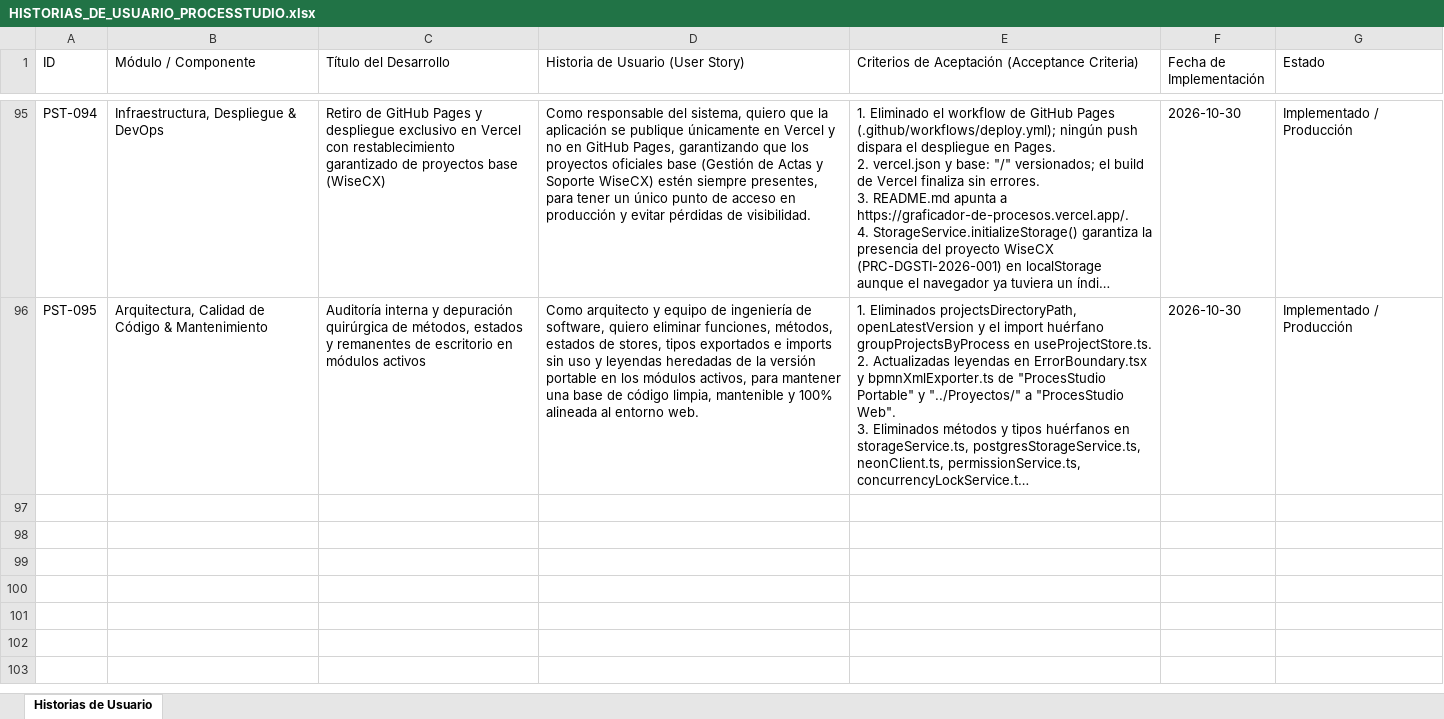
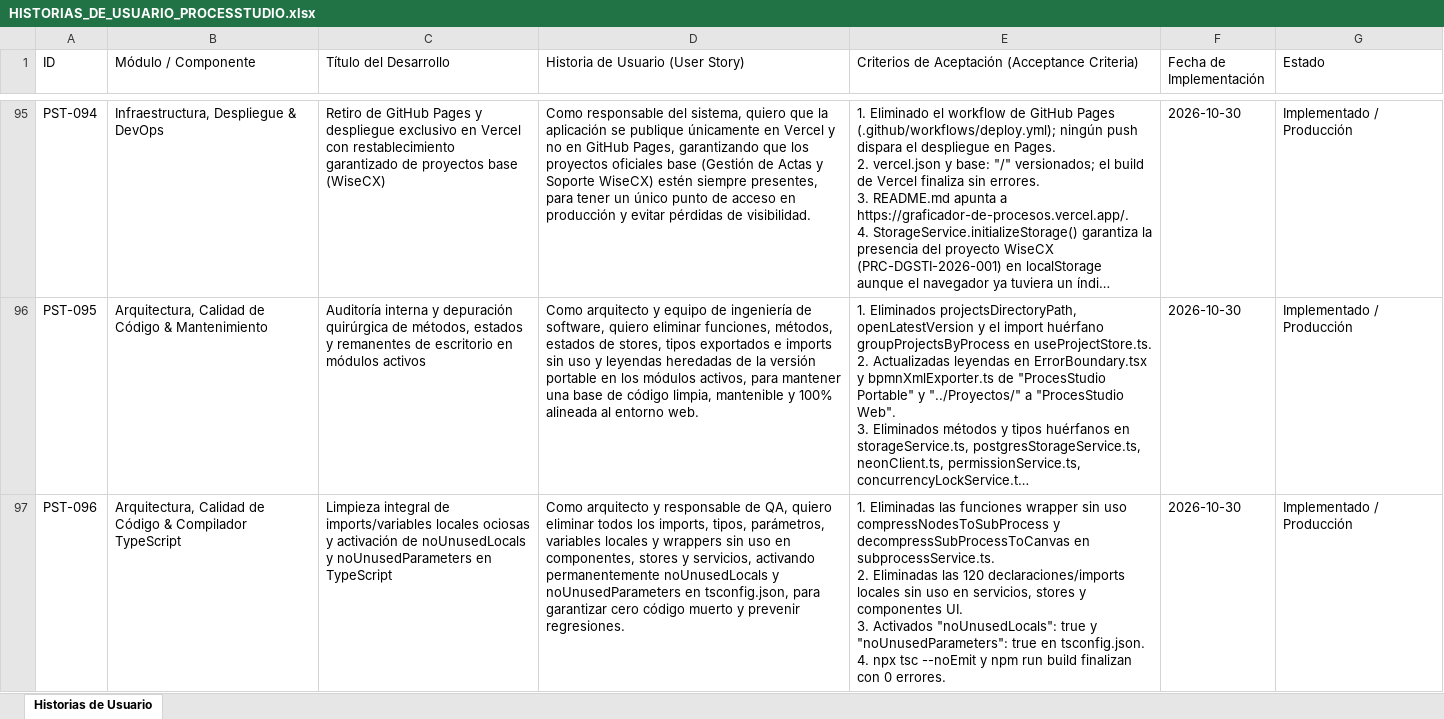
Before and after one commit to EdgarGoPr/Graficador-de-Procesos, an Excel workbook: HISTORIAS_DE_USUARIO_PROCESSTUDIO.xlsx, sheet Historias de Usuario, drawn as a sheet; only a part is shown, gaps mark what is left out; long unchanged cells end in …; values as stored, in another font and other column widths than the file's, no borders; ↵ is a line break in a cell; the diff names each change by its address in the sheet, - before the commit and + after, or states it on an @@ line.

Commit message:
chore(ts): remove all unused imports/locals and enable strict noUnusedLocals/noUnusedParameters (PST-096)

```diff
--- a/HISTORIAS_DE_USUARIO_PROCESSTUDIO.xlsx (sheet Historias de Usuario)
+++ b/HISTORIAS_DE_USUARIO_PROCESSTUDIO.xlsx (sheet Historias de Usuario)
+row 97: PST-096 | Arquitectura, Calidad de Código & Compilador TypeScript | Limpieza integral de imports/variables locales ociosas y activación de noUnusedLocals y noUnusedParameters en TypeScript | Como arquitecto y responsable de QA, quiero eliminar todos los imports, tipos, parámetros, variables locales y wrappers sin uso en componentes, stores y servicios, activando permanentemente noUnusedLocals y noUnusedParameters en tsconfig.json, para garantizar cero código muerto y prevenir regresiones. | 1. Eliminadas las funciones wrapper sin uso compressNodesToSubProcess y decompressSubProcessToCanvas en subprocessService.ts. ↵ 2. Eliminadas las 120 declaraciones/imports locales sin uso en servicios, stores y componentes UI. ↵ 3. Activados "noUnusedLocals": true y "noUnusedParameters": true en tsconfig.json. ↵ 4. npx tsc --noEmit y npm run build finalizan con 0 errores. | 2026-10-30 | Implementado / Producción
```
Also changed, not shown: 49 other files.
